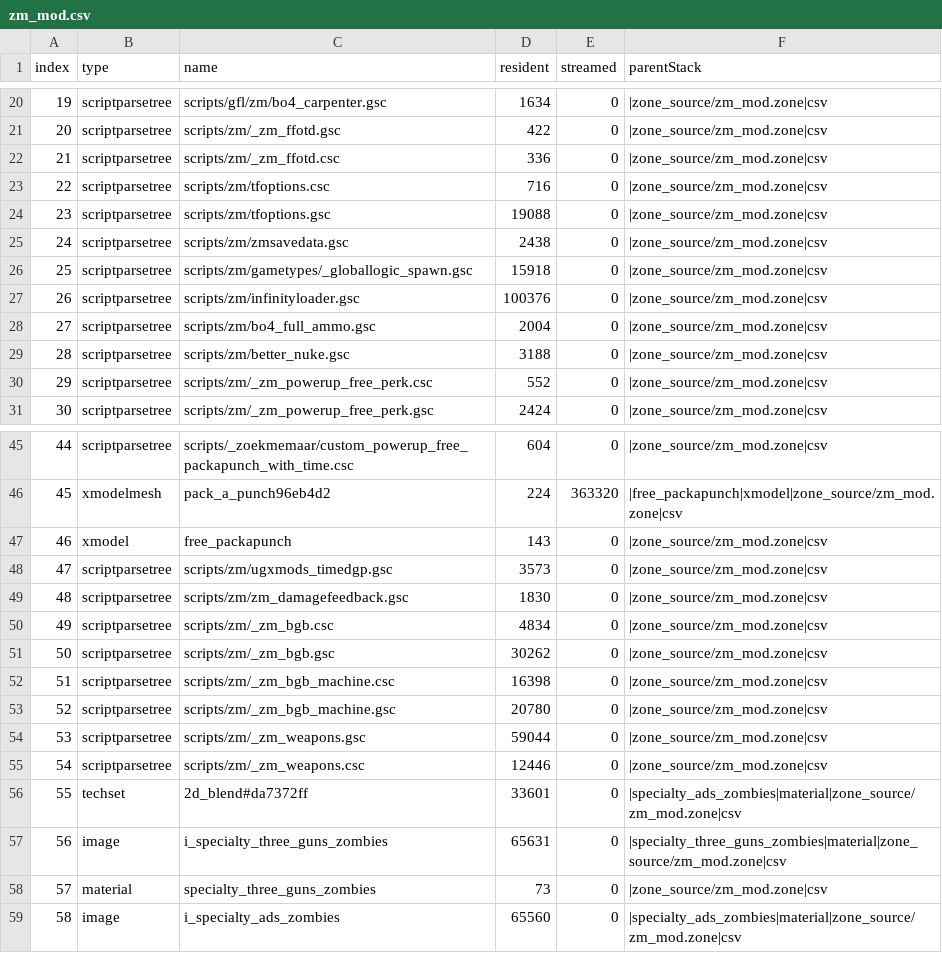
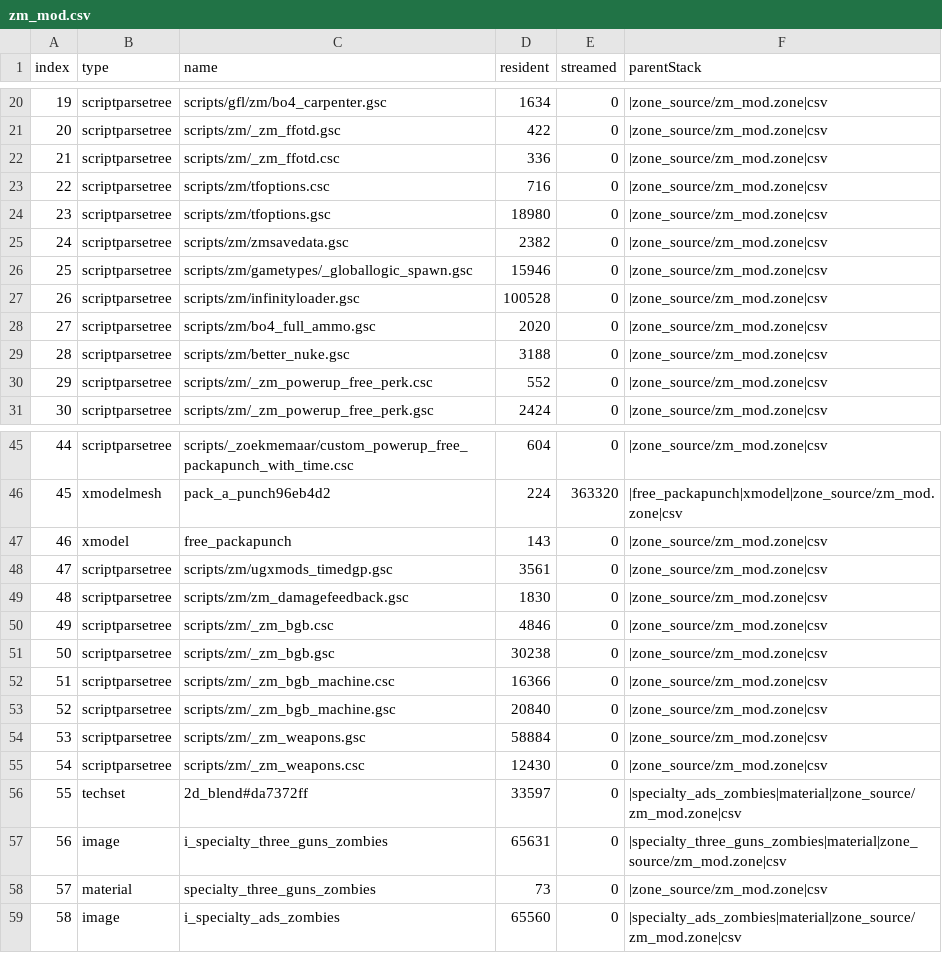
Before and after one commit to Loyalists/gflt7, a CSV file: mods/gfl/zone_source/all/assetinfo/zm_mod.csv, drawn as a sheet; only a part is shown, gaps mark what is left out.

```diff
--- a/mods/gfl/zone_source/all/assetinfo/zm_mod.csv
+++ b/mods/gfl/zone_source/all/assetinfo/zm_mod.csv
@@ -23,7 +23,7 @@ index,type,name,resident,streamed,parentStack
 22,scriptparsetree,scripts/zm/tfoptions.csc,716,0,|zone_source/zm_mod.zone|csv
-23,scriptparsetree,scripts/zm/tfoptions.gsc,19088,0,|zone_source/zm_mod.zone|csv
-24,scriptparsetree,scripts/zm/zmsavedata.gsc,2438,0,|zone_source/zm_mod.zone|csv
-25,scriptparsetree,scripts/zm/gametypes/_globallogic_spawn.gsc,15918,0,|zone_source/zm_mod.zone|csv
-26,scriptparsetree,scripts/zm/infinityloader.gsc,100376,0,|zone_source/zm_mod.zone|csv
-27,scriptparsetree,scripts/zm/bo4_full_ammo.gsc,2004,0,|zone_source/zm_mod.zone|csv
+23,scriptparsetree,scripts/zm/tfoptions.gsc,18980,0,|zone_source/zm_mod.zone|csv
+24,scriptparsetree,scripts/zm/zmsavedata.gsc,2382,0,|zone_source/zm_mod.zone|csv
+25,scriptparsetree,scripts/zm/gametypes/_globallogic_spawn.gsc,15946,0,|zone_source/zm_mod.zone|csv
+26,scriptparsetree,scripts/zm/infinityloader.gsc,100528,0,|zone_source/zm_mod.zone|csv
+27,scriptparsetree,scripts/zm/bo4_full_ammo.gsc,2020,0,|zone_source/zm_mod.zone|csv
 28,scriptparsetree,scripts/zm/better_nuke.gsc,3188,0,|zone_source/zm_mod.zone|csv
@@ -47,11 +47,11 @@ index,type,name,resident,streamed,parentStack
 46,xmodel,free_packapunch,143,0,|zone_source/zm_mod.zone|csv
-47,scriptparsetree,scripts/zm/ugxmods_timedgp.gsc,3573,0,|zone_source/zm_mod.zone|csv
+47,scriptparsetree,scripts/zm/ugxmods_timedgp.gsc,3561,0,|zone_source/zm_mod.zone|csv
 48,scriptparsetree,scripts/zm/zm_damagefeedback.gsc,1830,0,|zone_source/zm_mod.zone|csv
-49,scriptparsetree,scripts/zm/_zm_bgb.csc,4834,0,|zone_source/zm_mod.zone|csv
-50,scriptparsetree,scripts/zm/_zm_bgb.gsc,30262,0,|zone_source/zm_mod.zone|csv
-51,scriptparsetree,scripts/zm/_zm_bgb_machine.csc,16398,0,|zone_source/zm_mod.zone|csv
-52,scriptparsetree,scripts/zm/_zm_bgb_machine.gsc,20780,0,|zone_source/zm_mod.zone|csv
-53,scriptparsetree,scripts/zm/_zm_weapons.gsc,59044,0,|zone_source/zm_mod.zone|csv
-54,scriptparsetree,scripts/zm/_zm_weapons.csc,12446,0,|zone_source/zm_mod.zone|csv
-55,techset,2d_blend#da7372ff,33601,0,|specialty_ads_zombies|material|zone_source/zm_mod.zone|csv
+49,scriptparsetree,scripts/zm/_zm_bgb.csc,4846,0,|zone_source/zm_mod.zone|csv
+50,scriptparsetree,scripts/zm/_zm_bgb.gsc,30238,0,|zone_source/zm_mod.zone|csv
+51,scriptparsetree,scripts/zm/_zm_bgb_machine.csc,16366,0,|zone_source/zm_mod.zone|csv
+52,scriptparsetree,scripts/zm/_zm_bgb_machine.gsc,20840,0,|zone_source/zm_mod.zone|csv
+53,scriptparsetree,scripts/zm/_zm_weapons.gsc,58884,0,|zone_source/zm_mod.zone|csv
+54,scriptparsetree,scripts/zm/_zm_weapons.csc,12430,0,|zone_source/zm_mod.zone|csv
+55,techset,2d_blend#da7372ff,33597,0,|specialty_ads_zombies|material|zone_source/zm_mod.zone|csv
 56,image,i_specialty_three_guns_zombies,65631,0,|specialty_three_guns_zombies|material|zone_source/zm_mod.zone|csv
```
Also changed, not shown: 14 other files.
